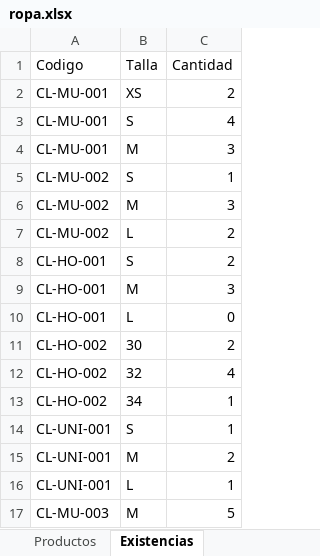
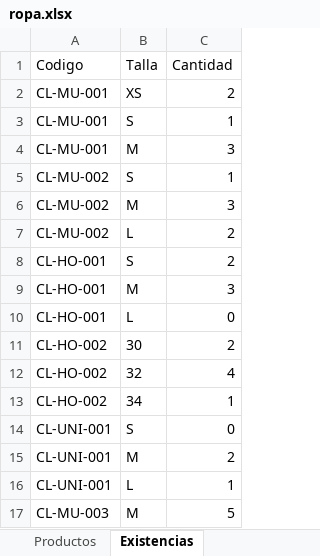
Before and after one commit to Allixxxs/Efrata-Minimall, an Excel workbook: data/ropa.xlsx, sheet Existencias, drawn as a sheet; values as stored, in another font and other column widths than the file's, no borders; the diff names each change by its address in the sheet, - before the commit and + after, or states it on an @@ line.

```diff
--- a/data/ropa.xlsx (sheet Existencias)
+++ b/data/ropa.xlsx (sheet Existencias)
-C3 (Cantidad): 4
+C3 (Cantidad): 1
-C14 (Cantidad): 1
+C14 (Cantidad): 0
```
Also changed, not shown: sheet Productos, data/inventario.xlsx, 35 other files.
